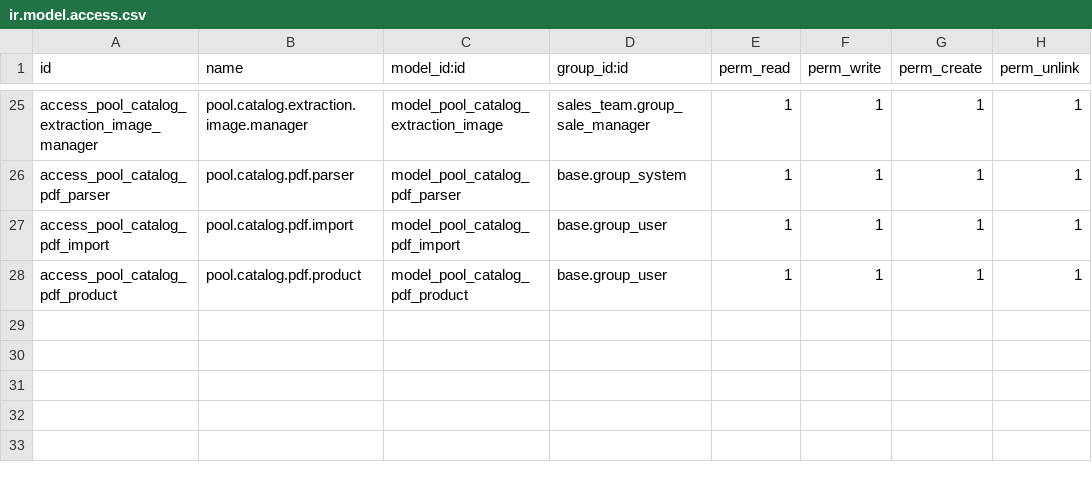
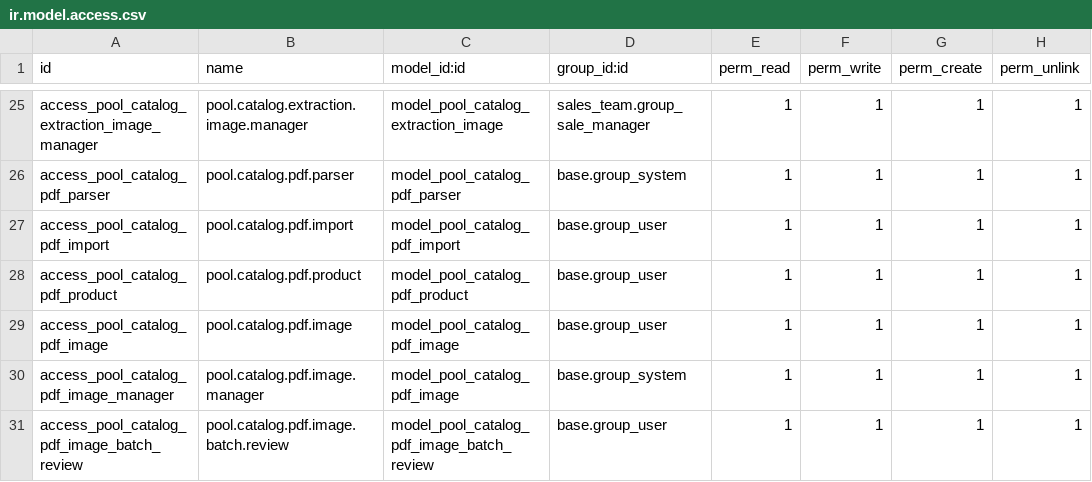
Before and after one commit to Lolirine/Lolirine, a CSV file: lolirine_pool_import/security/ir.model.access.csv, drawn as a sheet; only a part is shown, gaps mark what is left out; the diff names each change by its address in the sheet, - before the commit and + after, or states it on an @@ line.

Commit message:
Add new access rules for PDF image management

```diff
--- a/lolirine_pool_import/security/ir.model.access.csv
+++ b/lolirine_pool_import/security/ir.model.access.csv
+row 29: access_pool_catalog_pdf_image | pool.catalog.pdf.image | model_pool_catalog_pdf_image | base.group_user | 1 | 1 | 1 | 1
+row 30: access_pool_catalog_pdf_image_manager | pool.catalog.pdf.image.manager | model_pool_catalog_pdf_image | base.group_system | 1 | 1 | 1 | 1
+row 31: access_pool_catalog_pdf_image_batch_review | pool.catalog.pdf.image.batch.review | model_pool_catalog_pdf_image_batch_review | base.group_user | 1 | 1 | 1 | 1
```
